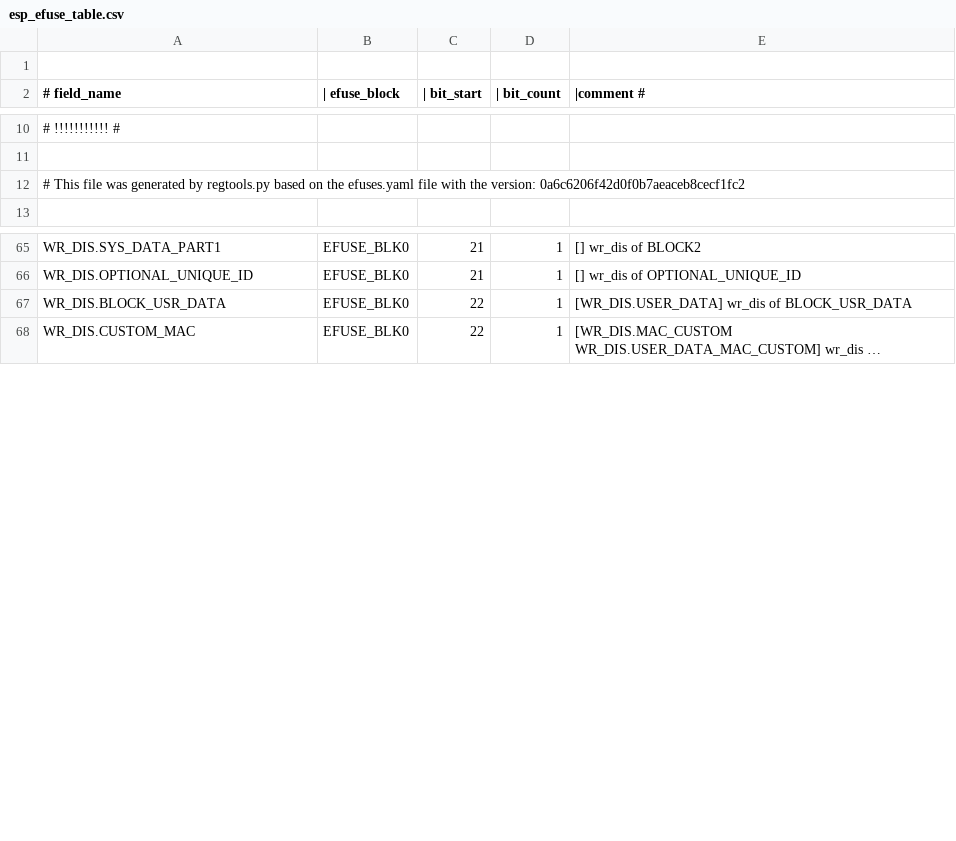
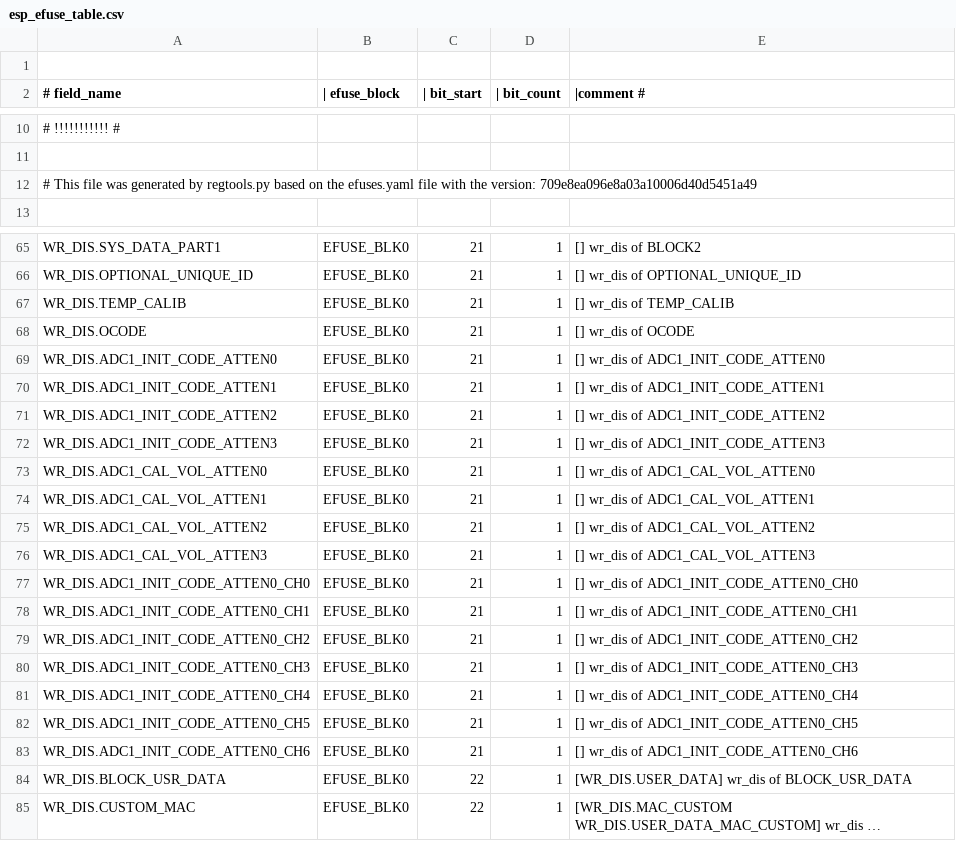
Before and after one commit to RogoSolutions/rogo-esp32-sdk, a CSV file: components/efuse/esp32c6/esp_efuse_table.csv, drawn as a sheet; only a part is shown, gaps mark what is left out; long unchanged cells end in …; the diff covers the shown part only.

Commit message:
efuse(c6): Adds adc calib efuses

```diff
--- a/components/efuse/esp32c6/esp_efuse_table.csv
+++ b/components/efuse/esp32c6/esp_efuse_table.csv
@@ -11,3 +11,3 @@
 
-# This file was generated by regtools.py based on the efuses.yaml file with the version: 0a6c6206f42d0f0b7aeaceb8cecf1fc2
+# This file was generated by regtools.py based on the efuses.yaml file with the version: 709e8ea096e8a03a10006d40d5451a49
 
@@ -66,2 +66,19 @@ WR_DIS.SYS_DATA_PART1,                           EFUSE_BLK0,  21,   1, [] wr_dis
 WR_DIS.OPTIONAL_UNIQUE_ID,                       EFUSE_BLK0,  21,   1, [] wr_dis of OPTIONAL_UNIQUE_ID
+WR_DIS.TEMP_CALIB,                               EFUSE_BLK0,  21,   1, [] wr_dis of TEMP_CALIB
+WR_DIS.OCODE,                                    EFUSE_BLK0,  21,   1, [] wr_dis of OCODE
+WR_DIS.ADC1_INIT_CODE_ATTEN0,                    EFUSE_BLK0,  21,   1, [] wr_dis of ADC1_INIT_CODE_ATTEN0
+WR_DIS.ADC1_INIT_CODE_ATTEN1,                    EFUSE_BLK0,  21,   1, [] wr_dis of ADC1_INIT_CODE_ATTEN1
+WR_DIS.ADC1_INIT_CODE_ATTEN2,                    EFUSE_BLK0,  21,   1, [] wr_dis of ADC1_INIT_CODE_ATTEN2
+WR_DIS.ADC1_INIT_CODE_ATTEN3,                    EFUSE_BLK0,  21,   1, [] wr_dis of ADC1_INIT_CODE_ATTEN3
+WR_DIS.ADC1_CAL_VOL_ATTEN0,                      EFUSE_BLK0,  21,   1, [] wr_dis of ADC1_CAL_VOL_ATTEN0
+WR_DIS.ADC1_CAL_VOL_ATTEN1,                      EFUSE_BLK0,  21,   1, [] wr_dis of ADC1_CAL_VOL_ATTEN1
+WR_DIS.ADC1_CAL_VOL_ATTEN2,                      EFUSE_BLK0,  21,   1, [] wr_dis of ADC1_CAL_VOL_ATTEN2
+WR_DIS.ADC1_CAL_VOL_ATTEN3,                      EFUSE_BLK0,  21,   1, [] wr_dis of ADC1_CAL_VOL_ATTEN3
+WR_DIS.ADC1_INIT_CODE_ATTEN0_CH0,                EFUSE_BLK0,  21,   1, [] wr_dis of ADC1_INIT_CODE_ATTEN0_CH0
+WR_DIS.ADC1_INIT_CODE_ATTEN0_CH1,                EFUSE_BLK0,  21,   1, [] wr_dis of ADC1_INIT_CODE_ATTEN0_CH1
+WR_DIS.ADC1_INIT_CODE_ATTEN0_CH2,                EFUSE_BLK0,  21,   1, [] wr_dis of ADC1_INIT_CODE_ATTEN0_CH2
+WR_DIS.ADC1_INIT_CODE_ATTEN0_CH3,                EFUSE_BLK0,  21,   1, [] wr_dis of ADC1_INIT_CODE_ATTEN0_CH3
+WR_DIS.ADC1_INIT_CODE_ATTEN0_CH4,                EFUSE_BLK0,  21,   1, [] wr_dis of ADC1_INIT_CODE_ATTEN0_CH4
+WR_DIS.ADC1_INIT_CODE_ATTEN0_CH5,                EFUSE_BLK0,  21,   1, [] wr_dis of ADC1_INIT_CODE_ATTEN0_CH5
+WR_DIS.ADC1_INIT_CODE_ATTEN0_CH6,                EFUSE_BLK0,  21,   1, [] wr_dis of ADC1_INIT_CODE_ATTEN0_CH6
 WR_DIS.BLOCK_USR_DATA,                           EFUSE_BLK0,  22,   1, [WR_DIS.USER_DATA] wr_dis of BLOCK_USR_DATA
```
Also changed, not shown: 17 added rows elsewhere in this file, 4 other files.
